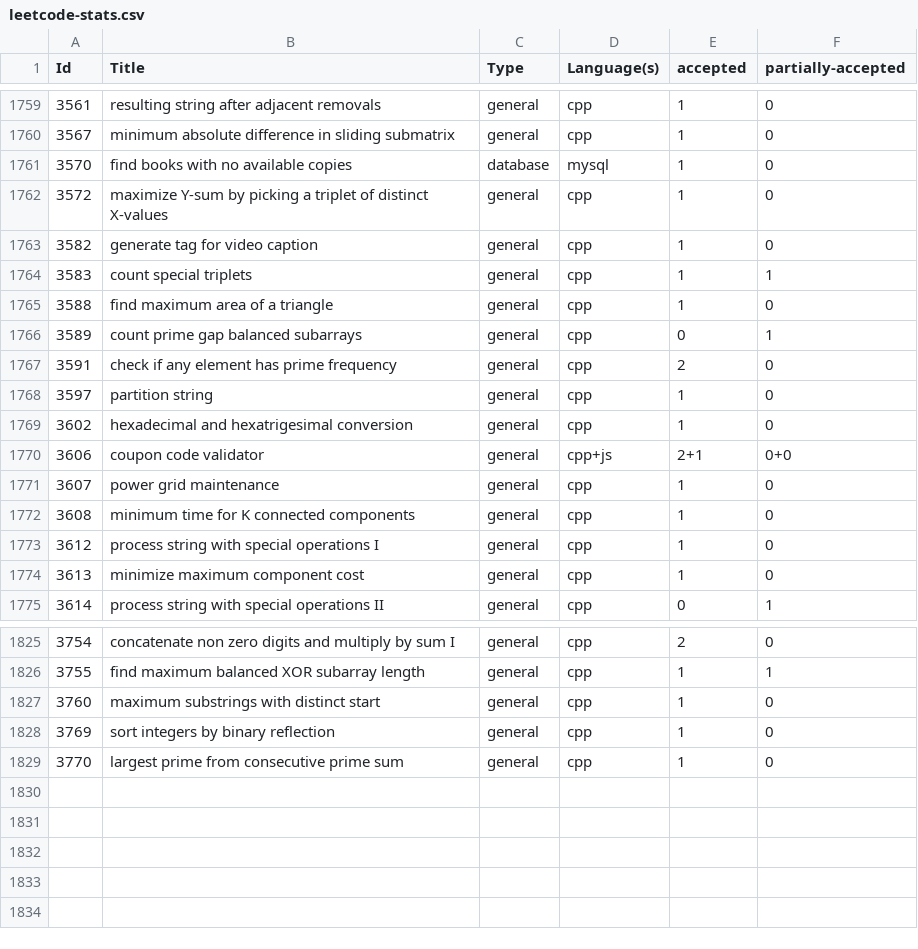
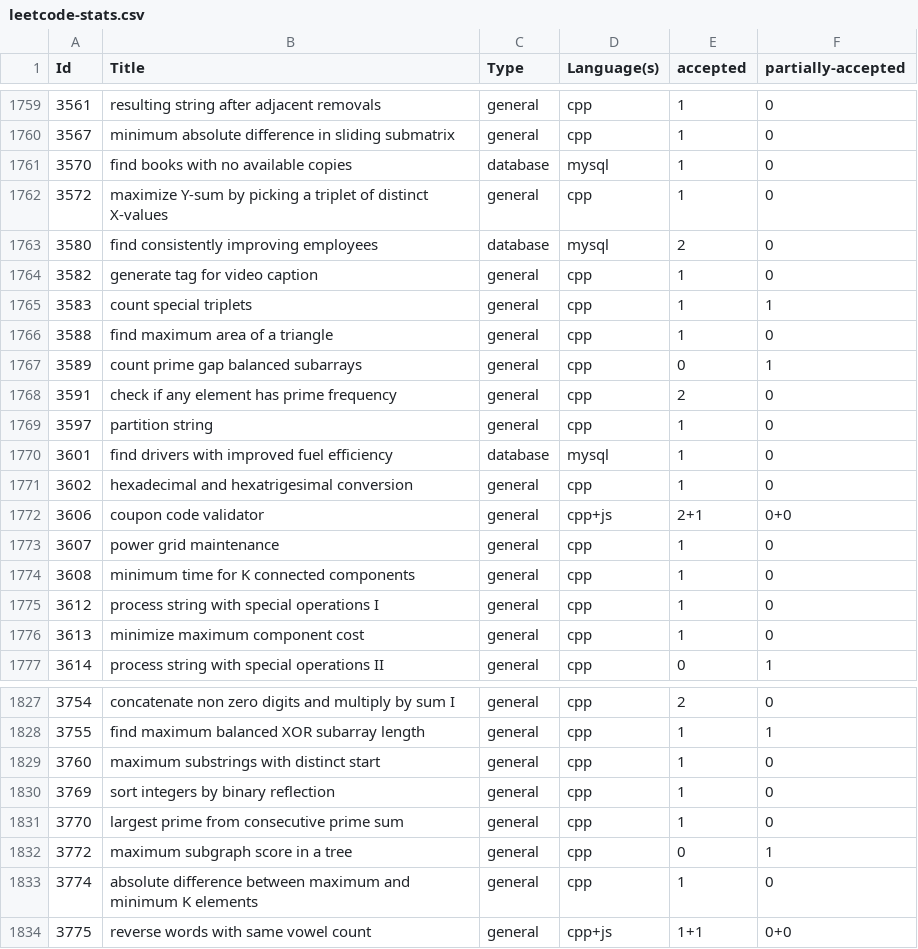
Before and after one commit to shivanshsanoria1/LeetcodeSolutions, a CSV file: stats/generated/leetcode-stats.csv, drawn as a sheet; only a part is shown, gaps mark what is left out; the diff names each change by its address in the sheet, - before the commit and + after, or states it on an @@ line.

Commit message:
LC cpp, js, mysql

```diff
--- a/stats/generated/leetcode-stats.csv
+++ b/stats/generated/leetcode-stats.csv
+row 1763: 3580 | find consistently improving employees | database | mysql | 2 | 0
+row 1770: 3601 | find drivers with improved fuel efficiency | database | mysql | 1 | 0
+row 1832: 3772 | maximum subgraph score in a tree | general | cpp | 0 | 1
+row 1833: 3774 | absolute difference between maximum and minimum K elements | general | cpp | 1 | 0
+row 1834: 3775 | reverse words with same vowel count | general | cpp+js | 1+1 | 0+0
```
Also changed, not shown: 19 other files.
